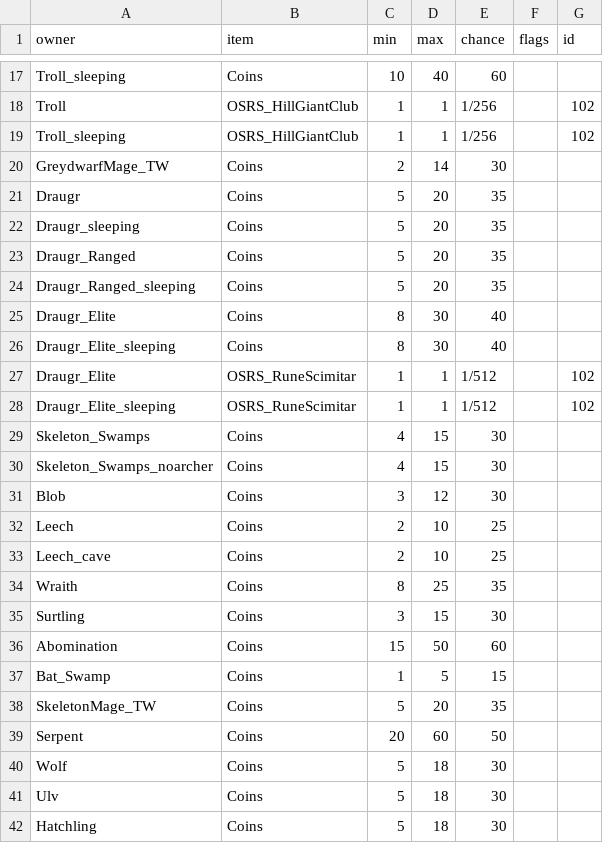
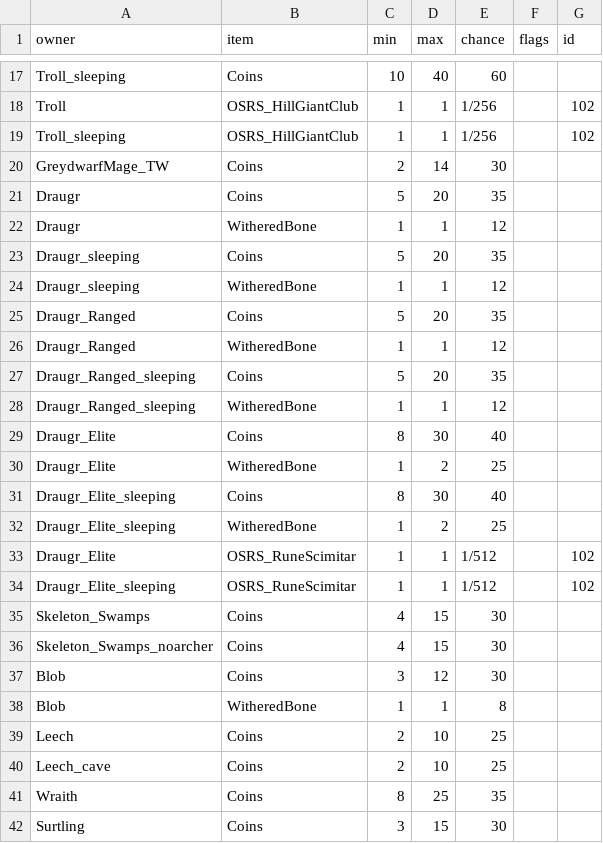
Before and after one commit to Dogebooch/OSRSheim, a CSV file: loot/drops.csv, drawn as a sheet; only a part is shown, gaps mark what is left out; the shorter side is filled out with more unchanged rows.

```diff
--- a/loot/drops.csv
+++ b/loot/drops.csv
@@ -21,7 +21,13 @@ GreydwarfMage_TW,Coins,2,14,30,,
 Draugr,Coins,5,20,35,,
+Draugr,WitheredBone,1,1,12,,
 Draugr_sleeping,Coins,5,20,35,,
+Draugr_sleeping,WitheredBone,1,1,12,,
 Draugr_Ranged,Coins,5,20,35,,
+Draugr_Ranged,WitheredBone,1,1,12,,
 Draugr_Ranged_sleeping,Coins,5,20,35,,
+Draugr_Ranged_sleeping,WitheredBone,1,1,12,,
 Draugr_Elite,Coins,8,30,40,,
+Draugr_Elite,WitheredBone,1,2,25,,
 Draugr_Elite_sleeping,Coins,8,30,40,,
+Draugr_Elite_sleeping,WitheredBone,1,2,25,,
 Draugr_Elite,OSRS_RuneScimitar,1,1,1/512,,102
@@ -31,2 +37,3 @@ Skeleton_Swamps_noarcher,Coins,4,15,30,,
 Blob,Coins,3,12,30,,
+Blob,WitheredBone,1,1,8,,
 Leech,Coins,2,10,25,,
```
Also changed, not shown: 10 other files.
